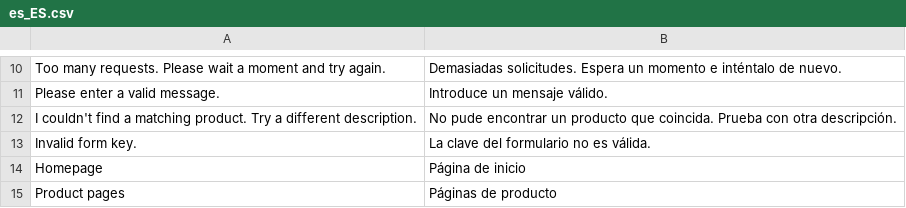
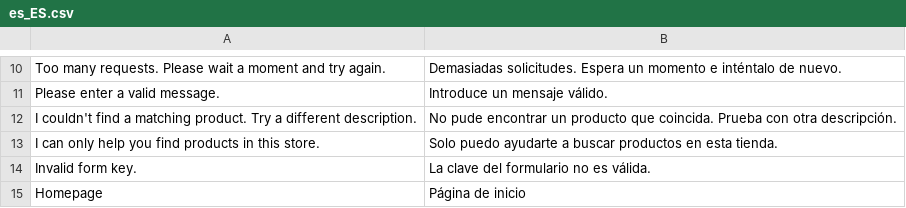
Before and after one commit to ricardoverita/magento2-ai-product-search, a CSV file: i18n/es_ES.csv, drawn as a sheet; only a part is shown, gaps mark what is left out; the shorter side is filled out with more unchanged rows; the diff names each change by its address in the sheet, - before the commit and + after, or states it on an @@ line.

```diff
--- a/i18n/es_ES.csv
+++ b/i18n/es_ES.csv
+row 13: I can only help you find products in this store. | Solo puedo ayudarte a buscar productos en esta tienda.
```
Also changed, not shown: i18n/en_US.csv, 4 other files.
